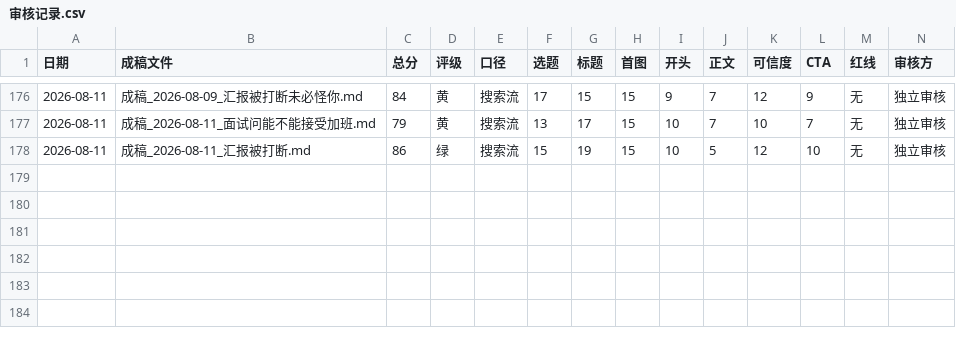
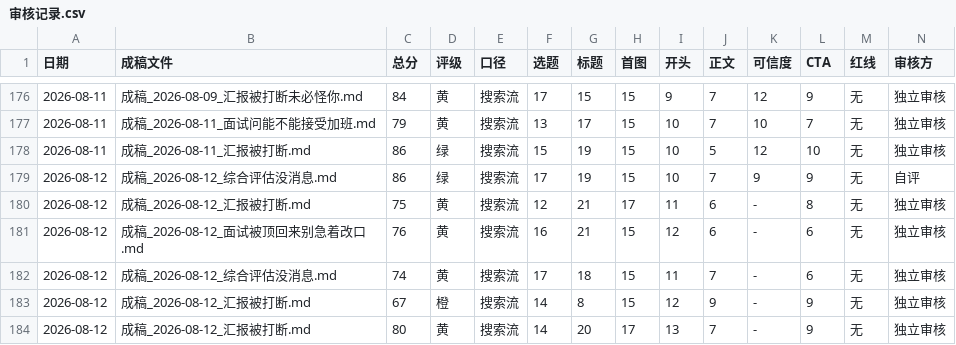
Before and after one commit to erichecan/businessskills, a CSV file: xhs/素材库/审核记录.csv, drawn as a sheet; only a part is shown, gaps mark what is left out; rows hold the shown columns only; the diff names each change by its address in the sheet, - before the commit and + after, or states it on an @@ line.

```diff
--- a/xhs/素材库/审核记录.csv
+++ b/xhs/素材库/审核记录.csv
+row 179: 2026-08-12 | 成稿_2026-08-12_综合评估没消息.md | 86 | 绿 | 搜索流 | 17 | 19 | 15 | 10 | 7 | 9 | 9 | 无 | 自评
+row 180: 2026-08-12 | 成稿_2026-08-12_汇报被打断.md | 75 | 黄 | 搜索流 | 12 | 21 | 17 | 11 | 6 | - | 8 | 无 | 独立审核
+row 181: 2026-08-12 | 成稿_2026-08-12_面试被顶回来别急着改口.md | 76 | 黄 | 搜索流 | 16 | 21 | 15 | 12 | 6 | - | 6 | 无 | 独立审核
+row 182: 2026-08-12 | 成稿_2026-08-12_综合评估没消息.md | 74 | 黄 | 搜索流 | 17 | 18 | 15 | 11 | 7 | - | 6 | 无 | 独立审核
+row 183: 2026-08-12 | 成稿_2026-08-12_汇报被打断.md | 67 | 橙 | 搜索流 | 14 | 8 | 15 | 12 | 9 | - | 9 | 无 | 独立审核
+row 184: 2026-08-12 | 成稿_2026-08-12_汇报被打断.md | 80 | 黄 | 搜索流 | 14 | 20 | 17 | 13 | 7 | - | 9 | 无 | 独立审核
```
Also changed, not shown: xhs/素材库/发布日志.csv, 16 other files.
